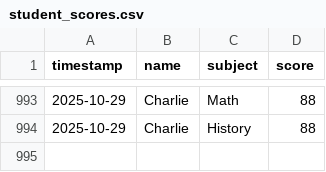
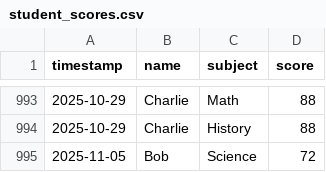
Before and after one commit to I-am-ShivamPal/Multi-Intelligent-agent-system, a CSV file: dataset/student_scores.csv, drawn as a sheet; only a part is shown, gaps mark what is left out; the diff names each change by its address in the sheet, - before the commit and + after, or states it on an @@ line.

```diff
--- a/dataset/student_scores.csv
+++ b/dataset/student_scores.csv
+row 995: 2025-11-05 | Bob | Science | 72
```
Also changed, not shown: logs/deployment_log.csv, logs/healing_log.csv, 7 other files.
